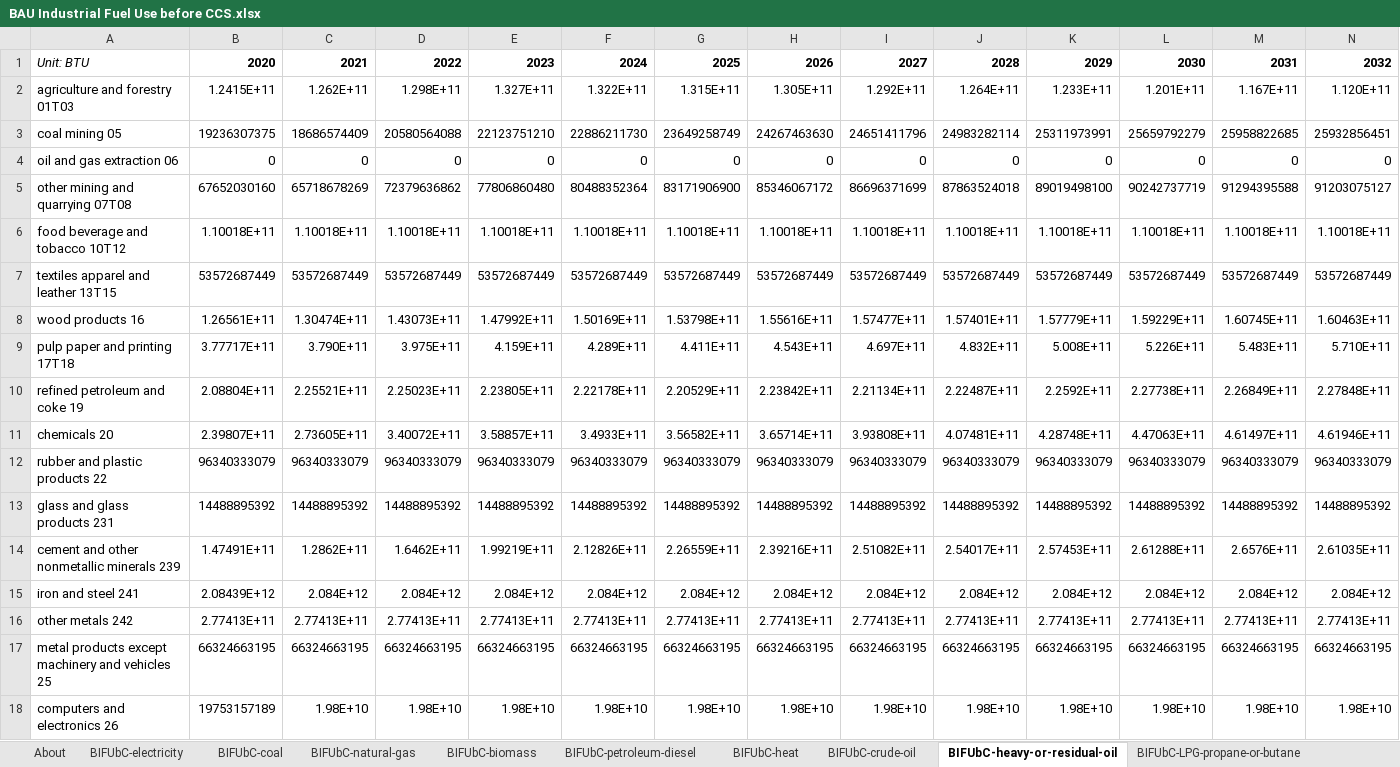
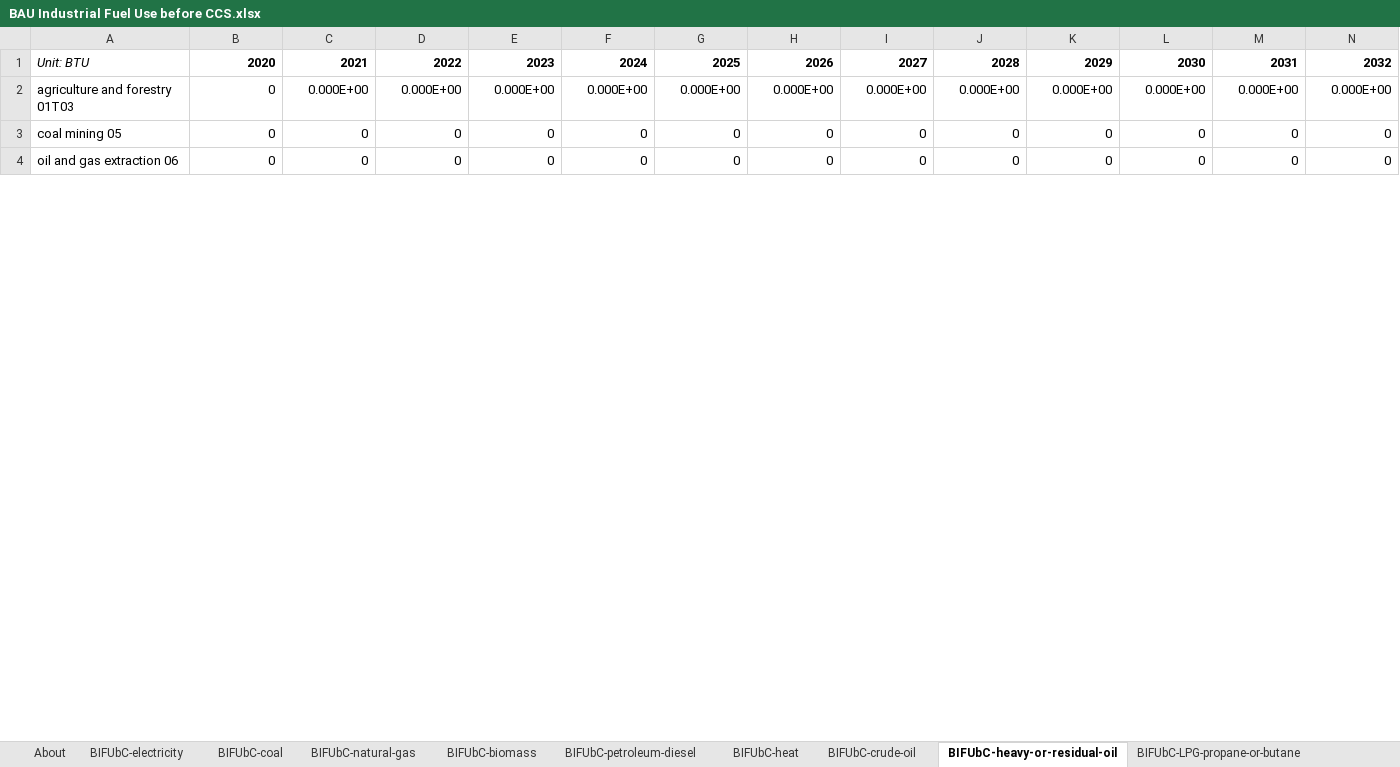
Before and after one commit to EnergyInnovation/eps-rhodeisland, an Excel workbook: InputData/indst/BIFUbC/BAU Industrial Fuel Use before CCS.xlsx, sheet BIFUbC-heavy-or-residual-oil, drawn as a sheet; only a part is shown; values as stored, in another font and other column widths than the file's, no borders; removed rows and columns are numbered as before the commit, all else as after; rows hold the shown columns only; the diff covers the shown part only; the diff names each change by its address in the sheet, - before the commit and + after, or states it on an @@ line.

```diff
--- a/InputData/indst/BIFUbC/BAU Industrial Fuel Use before CCS.xlsx (sheet BIFUbC-heavy-or-residual-oil)
+++ b/InputData/indst/BIFUbC/BAU Industrial Fuel Use before CCS.xlsx (sheet BIFUbC-heavy-or-residual-oil)
-row 2: agriculture and forestry 01T03 | 1.2415E+11 | 1.262E+11 | 1.298E+11 | 1.327E+11 | 1.322E+11 | 1.315E+11 | 1.305E+11 | 1.292E+11 | 1.264E+11 | 1.233E+11 | 1.201E+11 | 1.167E+11 | 1.120E+11
-row 3: coal mining 05 | 19236307375 | 18686574409 | 20580564088 | 22123751210 | 22886211730 | 23649258749 | 24267463630 | 24651411796 | 24983282114 | 25311973991 | 25659792279 | 25958822685 | 25932856451
+row 2: agriculture and forestry 01T03 | 0 | 0.000E+00 | 0.000E+00 | 0.000E+00 | 0.000E+00 | 0.000E+00 | 0.000E+00 | 0.000E+00 | 0.000E+00 | 0.000E+00 | 0.000E+00 | 0.000E+00 | 0.000E+00
+row 3: coal mining 05 | 0 | 0 | 0 | 0 | 0 | 0 | 0 | 0 | 0 | 0 | 0 | 0 | 0
-row 5: other mining and quarrying 07T08 | 67652030160 | 65718678269 | 72379636862 | 77806860480 | 80488352364 | 83171906900 | 85346067172 | 86696371699 | 87863524018 | 89019498100 | 90242737719 | 91294395588 | 91203075127
-row 6: food beverage and tobacco 10T12 | 1.10018E+11 | 1.10018E+11 | 1.10018E+11 | 1.10018E+11 | 1.10018E+11 | 1.10018E+11 | 1.10018E+11 | 1.10018E+11 | 1.10018E+11 | 1.10018E+11 | 1.10018E+11 | 1.10018E+11 | 1.10018E+11
-row 7: textiles apparel and leather 13T15 | 53572687449 | 53572687449 | 53572687449 | 53572687449 | 53572687449 | 53572687449 | 53572687449 | 53572687449 | 53572687449 | 53572687449 | 53572687449 | 53572687449 | 53572687449
-row 8: wood products 16 | 1.26561E+11 | 1.30474E+11 | 1.43073E+11 | 1.47992E+11 | 1.50169E+11 | 1.53798E+11 | 1.55616E+11 | 1.57477E+11 | 1.57401E+11 | 1.57779E+11 | 1.59229E+11 | 1.60745E+11 | 1.60463E+11
-row 9: pulp paper and printing 17T18 | 3.77717E+11 | 3.790E+11 | 3.975E+11 | 4.159E+11 | 4.289E+11 | 4.411E+11 | 4.543E+11 | 4.697E+11 | 4.832E+11 | 5.008E+11 | 5.226E+11 | 5.483E+11 | 5.710E+11
-row 10: refined petroleum and coke 19 | 2.08804E+11 | 2.25521E+11 | 2.25023E+11 | 2.23805E+11 | 2.22178E+11 | 2.20529E+11 | 2.23842E+11 | 2.21134E+11 | 2.22487E+11 | 2.2592E+11 | 2.27738E+11 | 2.26849E+11 | 2.27848E+11
-row 11: chemicals 20 | 2.39807E+11 | 2.73605E+11 | 3.40072E+11 | 3.58857E+11 | 3.4933E+11 | 3.56582E+11 | 3.65714E+11 | 3.93808E+11 | 4.07481E+11 | 4.28748E+11 | 4.47063E+11 | 4.61497E+11 | 4.61946E+11
-row 12: rubber and plastic products 22 | 96340333079 | 96340333079 | 96340333079 | 96340333079 | 96340333079 | 96340333079 | 96340333079 | 96340333079 | 96340333079 | 96340333079 | 96340333079 | 96340333079 | 96340333079
-row 13: glass and glass products 231 | 14488895392 | 14488895392 | 14488895392 | 14488895392 | 14488895392 | 14488895392 | 14488895392 | 14488895392 | 14488895392 | 14488895392 | 14488895392 | 14488895392 | 14488895392
-row 14: cement and other nonmetallic minerals 239 | 1.47491E+11 | 1.2862E+11 | 1.6462E+11 | 1.99219E+11 | 2.12826E+11 | 2.26559E+11 | 2.39216E+11 | 2.51082E+11 | 2.54017E+11 | 2.57453E+11 | 2.61288E+11 | 2.6576E+11 | 2.61035E+11
-row 15: iron and steel 241 | 2.08439E+12 | 2.084E+12 | 2.084E+12 | 2.084E+12 | 2.084E+12 | 2.084E+12 | 2.084E+12 | 2.084E+12 | 2.084E+12 | 2.084E+12 | 2.084E+12 | 2.084E+12 | 2.084E+12
-row 16: other metals 242 | 2.77413E+11 | 2.77413E+11 | 2.77413E+11 | 2.77413E+11 | 2.77413E+11 | 2.77413E+11 | 2.77413E+11 | 2.77413E+11 | 2.77413E+11 | 2.77413E+11 | 2.77413E+11 | 2.77413E+11 | 2.77413E+11
-row 17: metal products except machinery and vehicles 25 | 66324663195 | 66324663195 | 66324663195 | 66324663195 | 66324663195 | 66324663195 | 66324663195 | 66324663195 | 66324663195 | 66324663195 | 66324663195 | 66324663195 | 66324663195
-row 18: computers and electronics 26 | 19753157189 | 1.98E+10 | 1.98E+10 | 1.98E+10 | 1.98E+10 | 1.98E+10 | 1.98E+10 | 1.98E+10 | 1.98E+10 | 1.98E+10 | 1.98E+10 | 1.98E+10 | 1.98E+10
```
Also changed, not shown: 21 added rows and 7 removed rows elsewhere in this sheet, sheet BIFUbC-heat, sheet BIFUbC-hydrogen, sheet BIFUbC-natural-gas, sheet BIFUbC-LPG-propane-or-butane, sheet BIFUbC-petroleum-diesel, sheet BIFUbC-biomass, 1 more sheet, InputData/ctrl-settings/EoSEUwGDPiR/Elasticity of Sectoral Energy Use wrt Per Capita GDP in Recession.xlsx, InputData/elec/ARpUIiRC/Ann Ret per Unit Inc in Relative Cost.xlsx, 52 other files.
